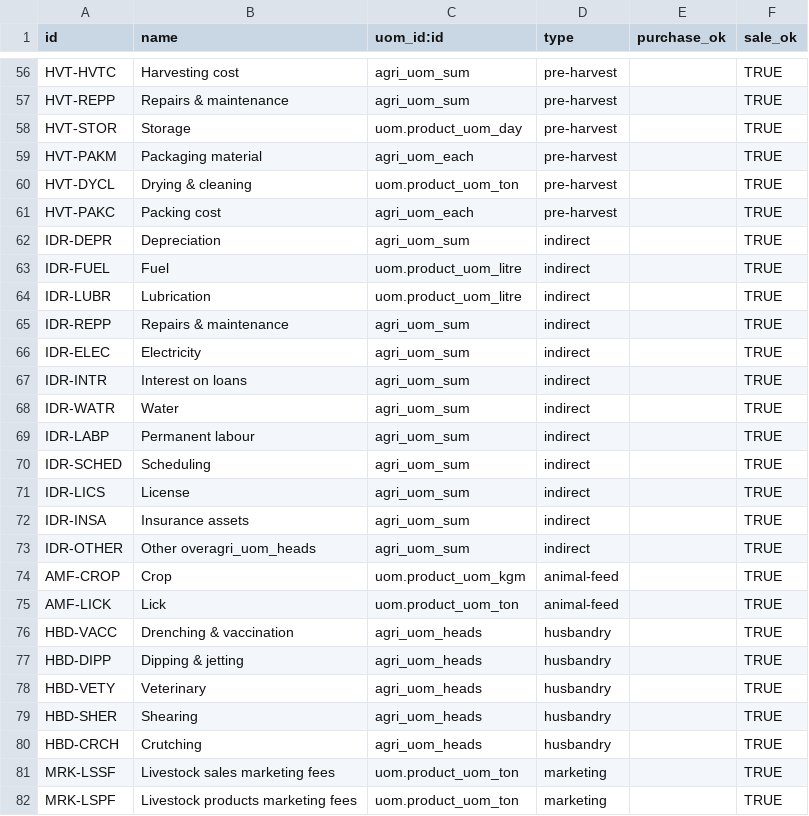
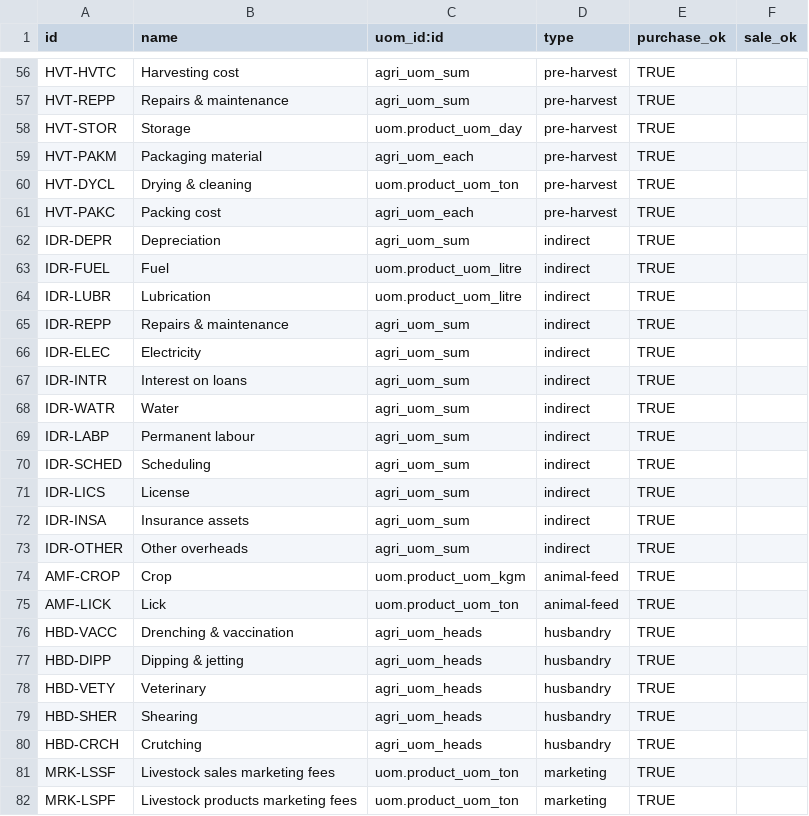
Before and after one commit to tate11/odoo-agri, a CSV file: agri/data/agri.budget.category.csv, drawn as a sheet; only a part is shown, gaps mark what is left out; the diff covers the shown part only; the diff names each change by its address in the sheet, - before the commit and + after, or states it on an @@ line.

Commit message:
[FIX] agri: Correct purchase_ok categories

```diff
--- a/agri/data/agri.budget.category.csv
+++ b/agri/data/agri.budget.category.csv
-E56:E82 (purchase_ok): (empty)
+E56:E82 (purchase_ok): TRUE
-F56:F82 (sale_ok): TRUE
+F56:F82 (sale_ok): (empty)
-B73 (name): Other overagri_uom_heads
+B73 (name): Other overheads
```
Also changed, not shown: 64 edited cells elsewhere in this file.
